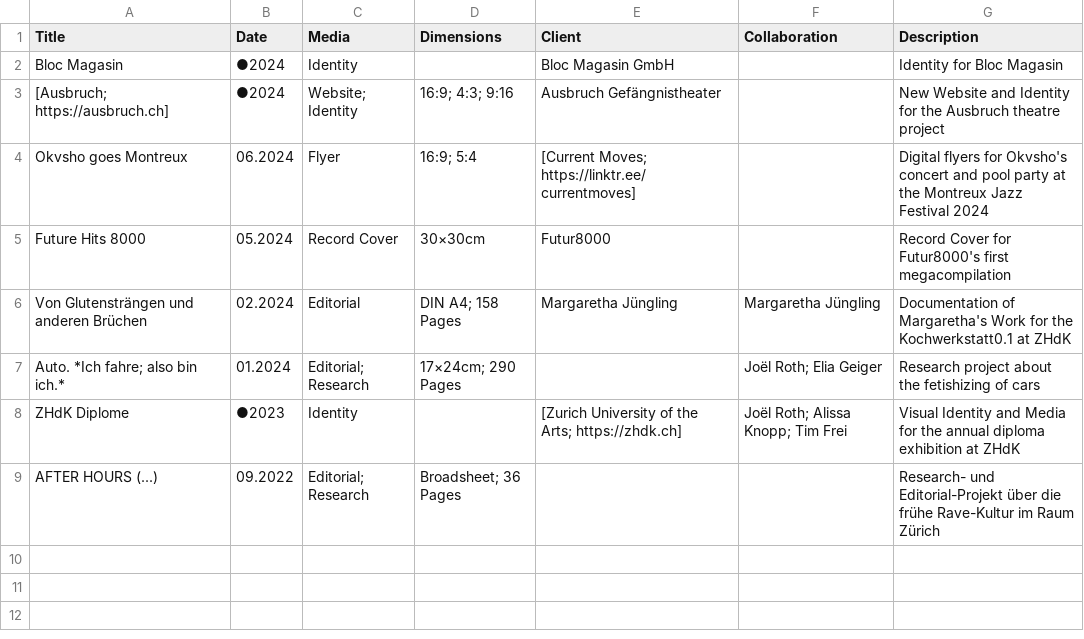
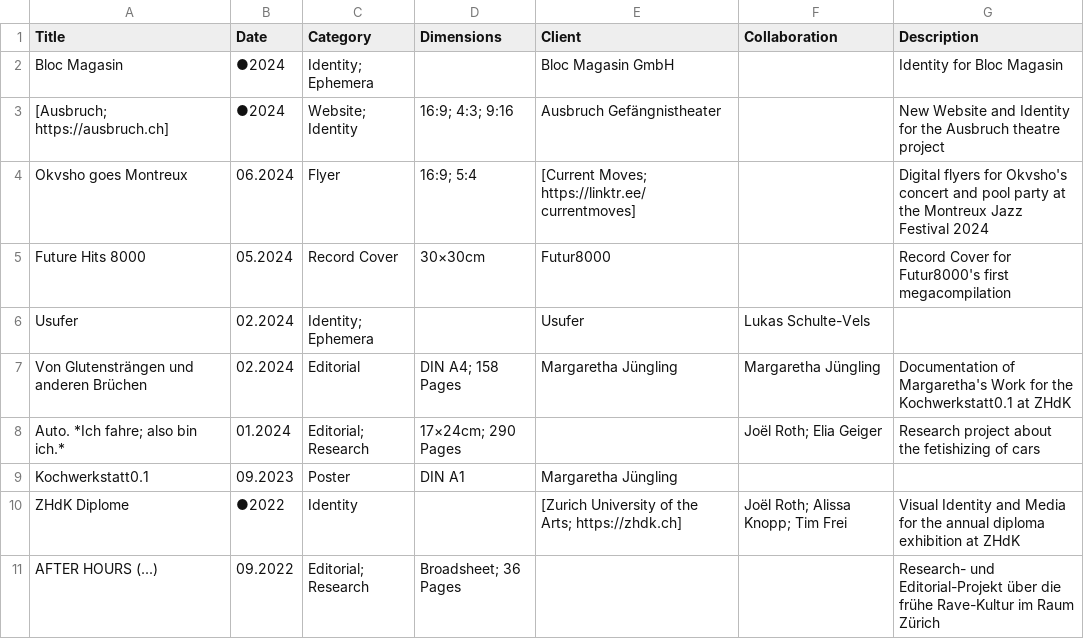
Before and after one commit to teskgro/portfolio, a CSV file: data.csv, drawn as a sheet.

Commit message:
Update data.csv

```diff
--- a/data.csv
+++ b/data.csv
@@ -1,3 +1,3 @@
-Title, Date, Media, Dimensions, Client, Collaboration, Description
-Bloc Magasin, ●2024, Identity, , Bloc Magasin GmbH, , Identity for Bloc Magasin
+Title, Date, Category, Dimensions, Client, Collaboration, Description
+Bloc Magasin, ●2024, Identity; Ephemera, , Bloc Magasin GmbH, , Identity for Bloc Magasin
 [Ausbruch; https://ausbruch.ch], ●2024, Website; Identity, 16:9; 4:3; 9:16, Ausbruch Gefängnistheater, , New Website and Identity for the Ausbruch theatre project
@@ -5,5 +5,7 @@ Okvsho goes Montreux, 06.2024, Flyer, 16:9; 5:4, [Current Moves; https://linktr.
 Future Hits 8000, 05.2024, Record Cover, 30×30cm, Futur8000, , Record Cover for Futur8000's first megacompilation
+Usufer, 02.2024, Identity; Ephemera, , Usufer, Lukas Schulte-Vels,
 Von Glutensträngen und anderen Brüchen, 02.2024, Editorial, DIN A4; 158 Pages, Margaretha Jüngling, Margaretha Jüngling, Documentation of Margaretha's Work for the Kochwerkstatt0.1 at ZHdK
 Auto. *Ich fahre; also bin ich.*, 01.2024, Editorial; Research, 17×24cm; 290 Pages, , Joël Roth; Elia Geiger, Research project about the fetishizing of cars
-ZHdK Diplome, ●2023, Identity, , [Zurich University of the Arts; https://zhdk.ch], Joël Roth; Alissa Knopp; Tim Frei, Visual Identity and Media for the annual diploma exhibition at ZHdK
+Kochwerkstatt0.1, 09.2023, Poster, DIN A1, Margaretha Jüngling, ,
+ZHdK Diplome, ●2022, Identity, , [Zurich University of the Arts; https://zhdk.ch], Joël Roth; Alissa Knopp; Tim Frei, Visual Identity and Media for the annual diploma exhibition at ZHdK
 AFTER HOURS (...), 09.2022, Editorial; Research, Broadsheet; 36 Pages, , , Research- und Editorial-Projekt über die frühe Rave-Kultur im Raum Zürich
```
